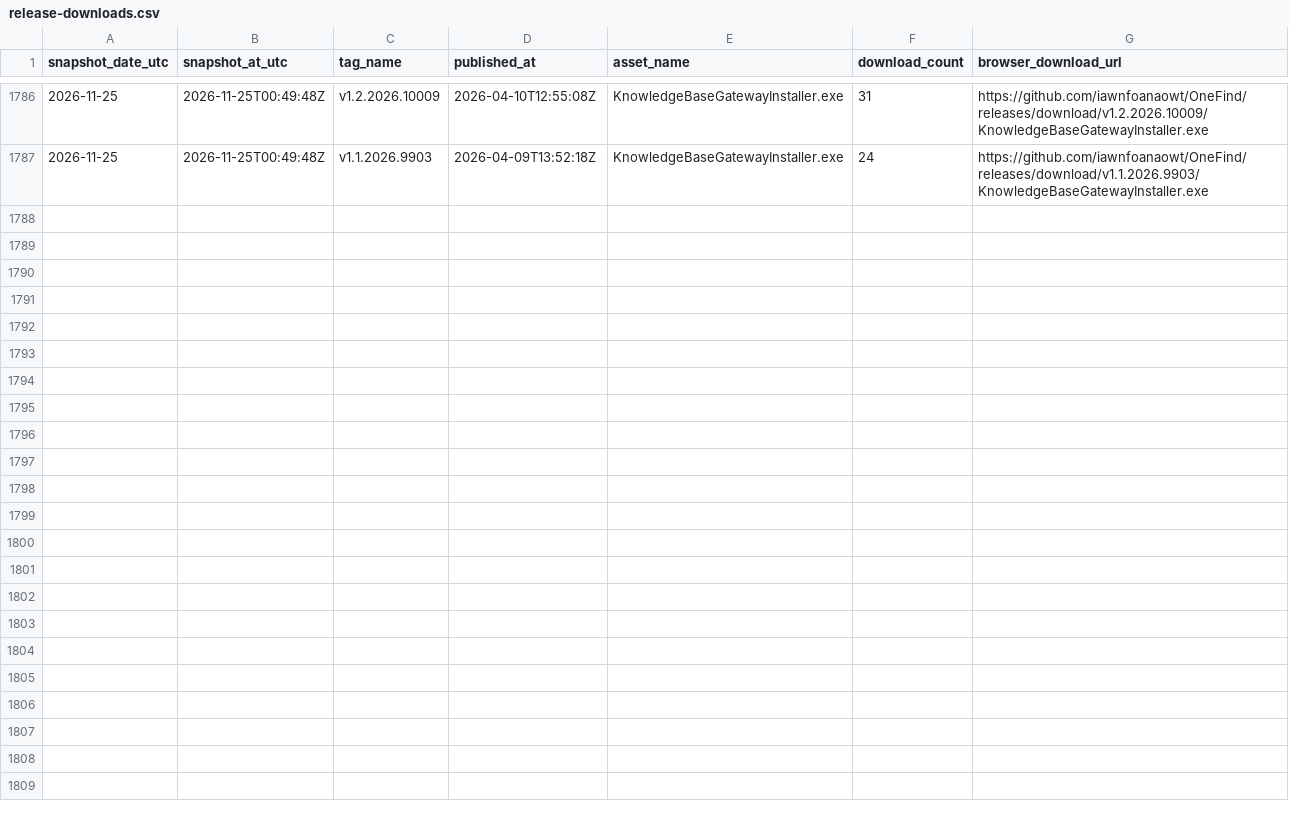
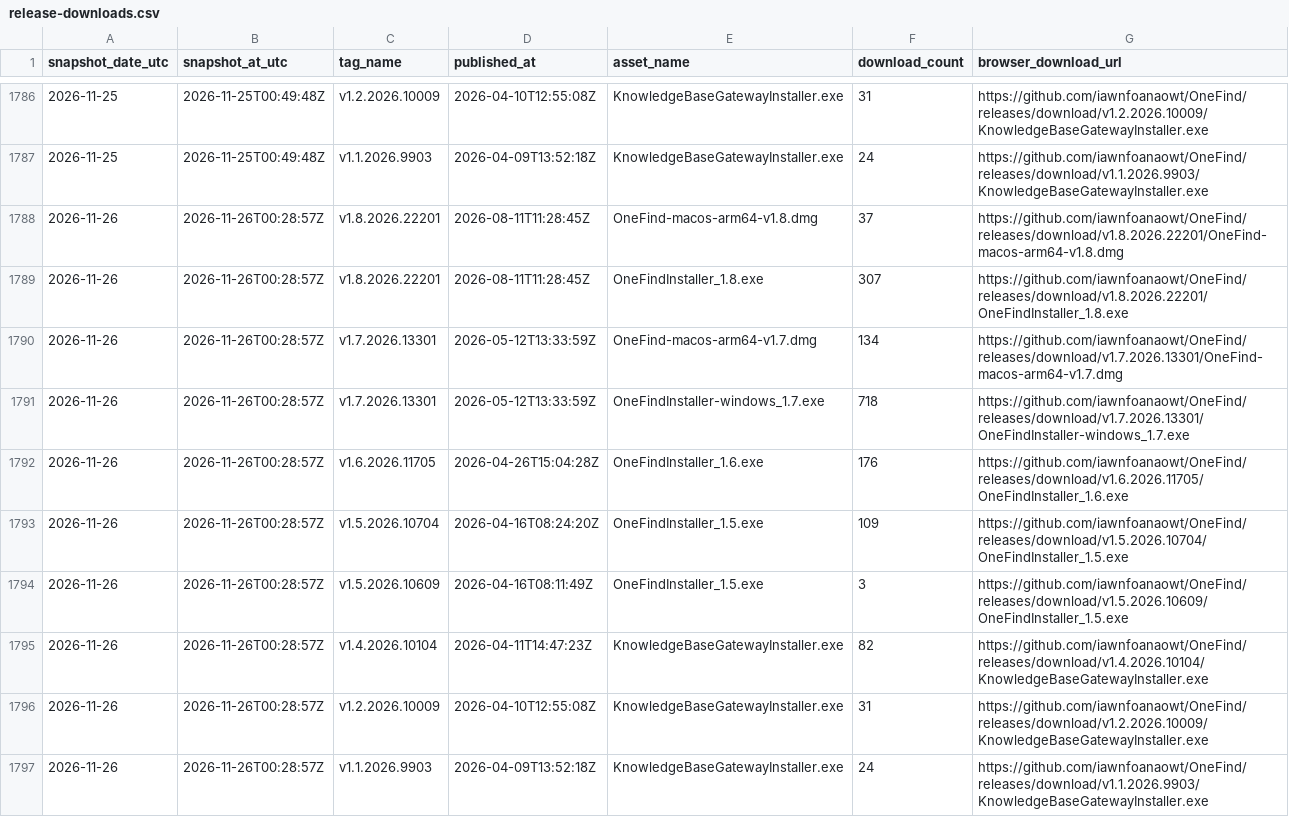
Before and after one commit to iawnfoanaowt/OneFind, a CSV file: traffic-history/release-downloads.csv, drawn as a sheet; only a part is shown, gaps mark what is left out; the diff names each change by its address in the sheet, - before the commit and + after, or states it on an @@ line.

```diff
--- a/traffic-history/release-downloads.csv
+++ b/traffic-history/release-downloads.csv
+row 1788: 2026-11-26 | 2026-11-26T00:28:57Z | v1.8.2026.22201 | 2026-08-11T11:28:45Z | OneFind-macos-arm64-v1.8.dmg | 37 | https://github.com/iawnfoanaowt/OneFind/releases/download/v1.8.2026.22201/OneFind-macos-arm64-v1.8.dmg
+row 1789: 2026-11-26 | 2026-11-26T00:28:57Z | v1.8.2026.22201 | 2026-08-11T11:28:45Z | OneFindInstaller_1.8.exe | 307 | https://github.com/iawnfoanaowt/OneFind/releases/download/v1.8.2026.22201/OneFindInstaller_1.8.exe
+row 1790: 2026-11-26 | 2026-11-26T00:28:57Z | v1.7.2026.13301 | 2026-05-12T13:33:59Z | OneFind-macos-arm64-v1.7.dmg | 134 | https://github.com/iawnfoanaowt/OneFind/releases/download/v1.7.2026.13301/OneFind-macos-arm64-v1.7.dmg
+row 1791: 2026-11-26 | 2026-11-26T00:28:57Z | v1.7.2026.13301 | 2026-05-12T13:33:59Z | OneFindInstaller-windows_1.7.exe | 718 | https://github.com/iawnfoanaowt/OneFind/releases/download/v1.7.2026.13301/OneFindInstaller-windows_1.7.exe
+row 1792: 2026-11-26 | 2026-11-26T00:28:57Z | v1.6.2026.11705 | 2026-04-26T15:04:28Z | OneFindInstaller_1.6.exe | 176 | https://github.com/iawnfoanaowt/OneFind/releases/download/v1.6.2026.11705/OneFindInstaller_1.6.exe
+row 1793: 2026-11-26 | 2026-11-26T00:28:57Z | v1.5.2026.10704 | 2026-04-16T08:24:20Z | OneFindInstaller_1.5.exe | 109 | https://github.com/iawnfoanaowt/OneFind/releases/download/v1.5.2026.10704/OneFindInstaller_1.5.exe
+row 1794: 2026-11-26 | 2026-11-26T00:28:57Z | v1.5.2026.10609 | 2026-04-16T08:11:49Z | OneFindInstaller_1.5.exe | 3 | https://github.com/iawnfoanaowt/OneFind/releases/download/v1.5.2026.10609/OneFindInstaller_1.5.exe
+row 1795: 2026-11-26 | 2026-11-26T00:28:57Z | v1.4.2026.10104 | 2026-04-11T14:47:23Z | KnowledgeBaseGatewayInstaller.exe | 82 | https://github.com/iawnfoanaowt/OneFind/releases/download/v1.4.2026.10104/KnowledgeBaseGatewayInstaller.exe
+row 1796: 2026-11-26 | 2026-11-26T00:28:57Z | v1.2.2026.10009 | 2026-04-10T12:55:08Z | KnowledgeBaseGatewayInstaller.exe | 31 | https://github.com/iawnfoanaowt/OneFind/releases/download/v1.2.2026.10009/KnowledgeBaseGatewayInstaller.exe
+row 1797: 2026-11-26 | 2026-11-26T00:28:57Z | v1.1.2026.9903 | 2026-04-09T13:52:18Z | KnowledgeBaseGatewayInstaller.exe | 24 | https://github.com/iawnfoanaowt/OneFind/releases/download/v1.1.2026.9903/KnowledgeBaseGatewayInstaller.exe
```
Also changed, not shown: traffic-history/latest/release-downloads.csv, traffic-history/latest/views.csv, 19 other files.
